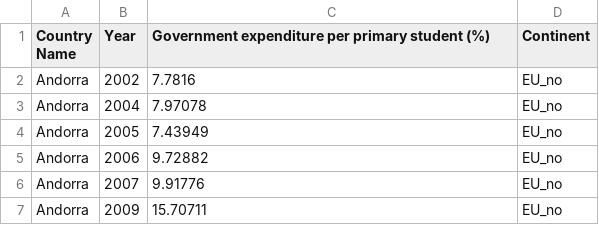
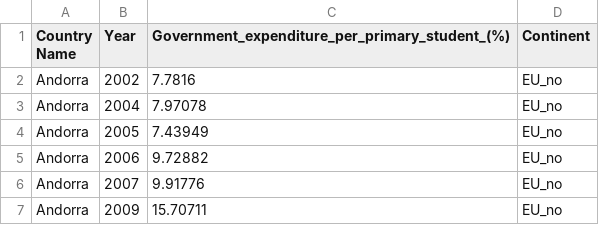
Before and after one commit to y-tu/FIT3179-Homework-wk10, a CSV file: data/Government expenditure per student, primary w continent_superFiltered.csv, drawn as a sheet; only a part is shown.

Commit message:
Add files via upload

```diff
--- a/data/Government expenditure per student, primary w continent_superFiltered.csv
+++ b/data/Government expenditure per student, primary w continent_superFiltered.csv
@@ -1,2 +1,2 @@
-Country Name,Year,Government expenditure per primary student (%),Continent
+Country Name,Year,Government_expenditure_per_primary_student_(%),Continent
 Andorra,2002,7.7816,EU_no
```
